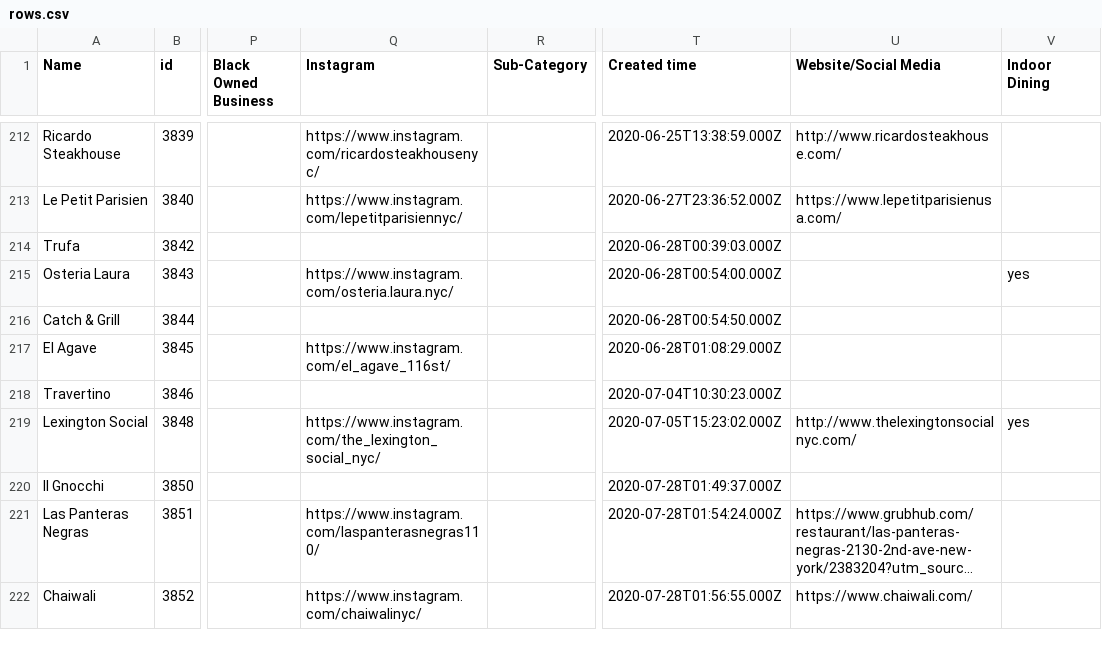
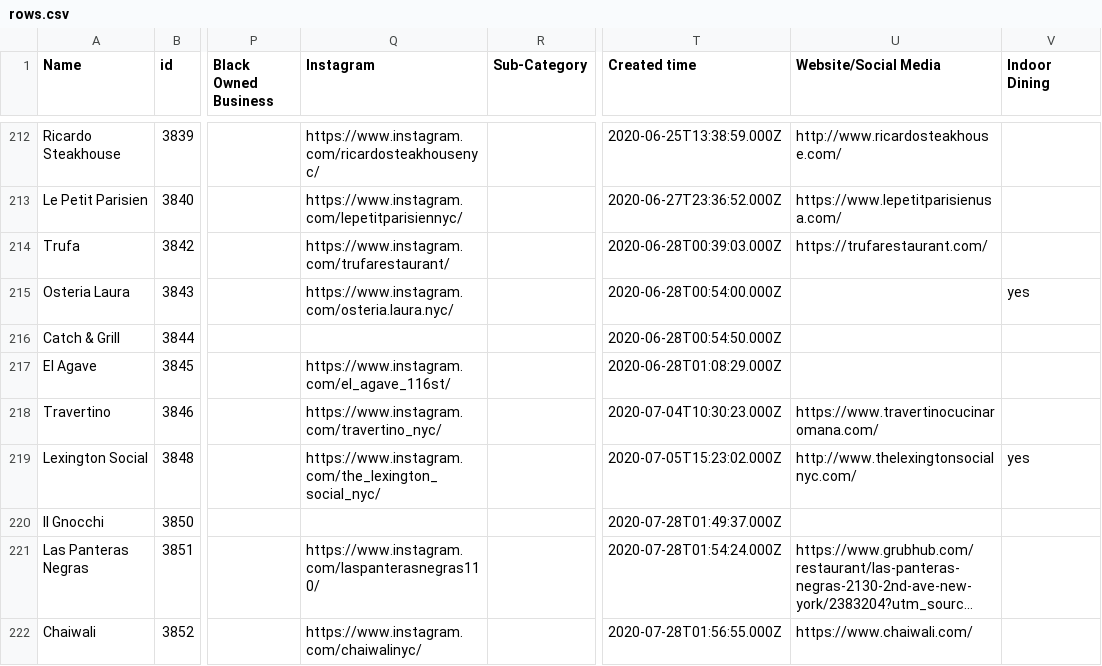
Before and after one commit to zhik/whos-open-uptowngrandcentral, a CSV file: data/rows.csv, drawn as a sheet; only a part is shown, gaps mark what is left out; long unchanged cells end in …; the diff covers the shown part only; the diff names each change by its address in the sheet, - before the commit and + after, or states it on an @@ line.

```diff
--- a/data/rows.csv
+++ b/data/rows.csv
-Q214 (Instagram): (empty)
+Q214 (Instagram): https://www.instagram.com/trufarestaurant/
-U214 (Website/Social Media): (empty)
+U214 (Website/Social Media): https://trufarestaurant.com/
-Q218 (Instagram): (empty)
+Q218 (Instagram): https://www.instagram.com/travertino_nyc/
-U218 (Website/Social Media): (empty)
+U218 (Website/Social Media): https://www.travertinocucinaromana.com/
```
Also changed, not shown: 2 added rows and 67 edited cells elsewhere in this file.
